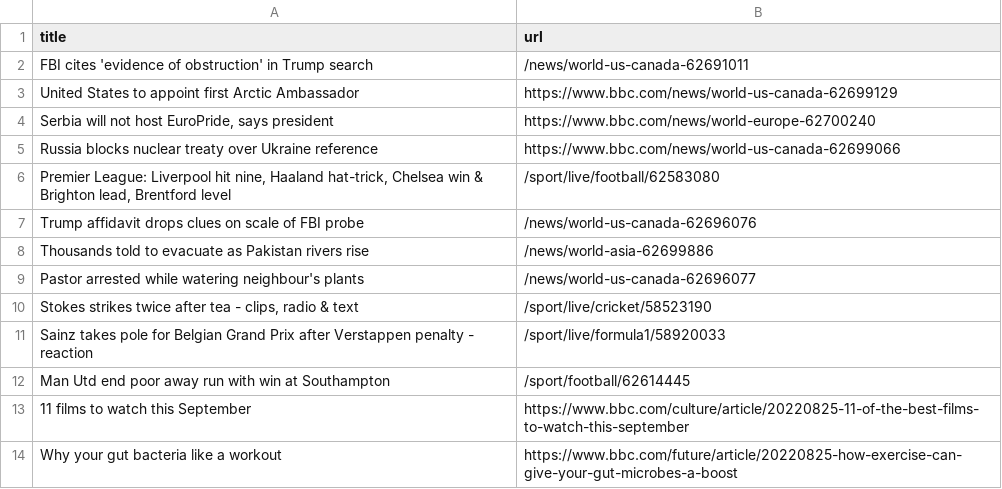
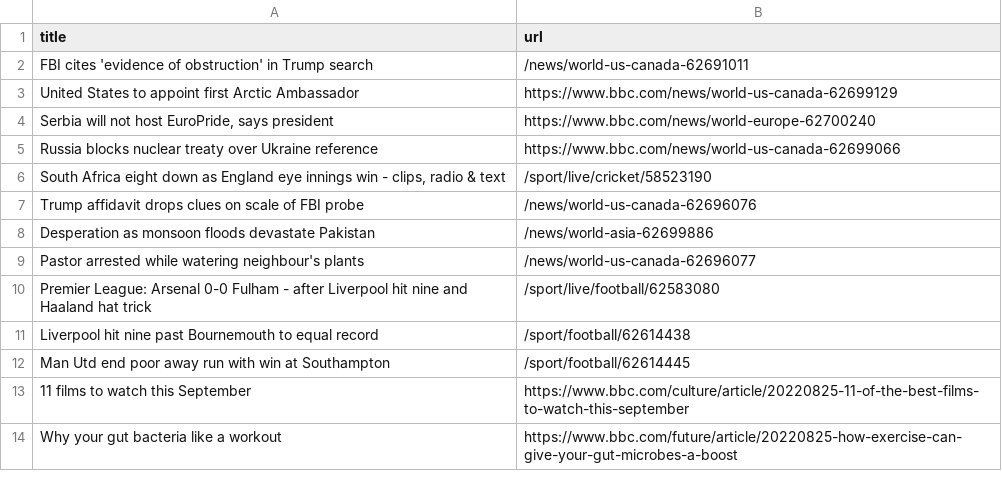
Before and after one commit to tengj98/automatic-scraper-bbc, a CSV file: bbc.csv, drawn as a sheet; only a part is shown.

```diff
--- a/bbc.csv
+++ b/bbc.csv
@@ -5,8 +5,8 @@ United States to appoint first Arctic Ambassador,https://www.bbc.com/news/world-
 Russia blocks nuclear treaty over Ukraine reference,https://www.bbc.com/news/world-us-canada-62699066
-"Premier League: Liverpool hit nine, Haaland hat-trick, Chelsea win & Brighton lead, Brentford level",/sport/live/football/62583080
+"South Africa eight down as England eye innings win - clips, radio & text",/sport/live/cricket/58523190
 Trump affidavit drops clues on scale of FBI probe,/news/world-us-canada-62696076
-Thousands told to evacuate as Pakistan rivers rise,/news/world-asia-62699886
+Desperation as monsoon floods devastate Pakistan,/news/world-asia-62699886
 Pastor arrested while watering neighbour's plants,/news/world-us-canada-62696077
-"Stokes strikes twice after tea - clips, radio & text",/sport/live/cricket/58523190
-Sainz takes pole for Belgian Grand Prix after Verstappen penalty - reaction,/sport/live/formula1/58920033
+Premier League: Arsenal 0-0 Fulham - after Liverpool hit nine and Haaland hat trick,/sport/live/football/62583080
+Liverpool hit nine past Bournemouth to equal record,/sport/football/62614438
 Man Utd end poor away run with win at Southampton,/sport/football/62614445
```
